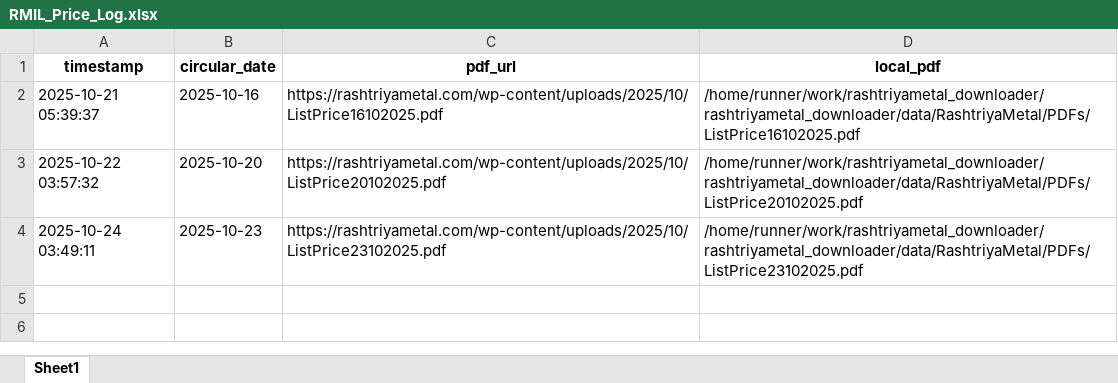
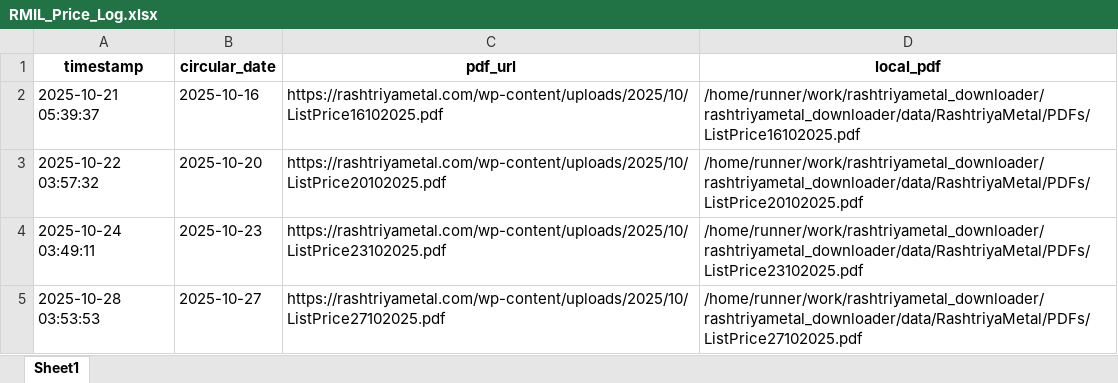
Before and after one commit to ajeeshaju1990/rashtriyametal_downloader, an Excel workbook: data/RashtriyaMetal/RMIL_Price_Log.xlsx, sheet Sheet1, drawn as a sheet; values as stored, in another font and other column widths than the file's, no borders; the diff names each change by its address in the sheet, - before the commit and + after, or states it on an @@ line.

```diff
--- a/data/RashtriyaMetal/RMIL_Price_Log.xlsx (sheet Sheet1)
+++ b/data/RashtriyaMetal/RMIL_Price_Log.xlsx (sheet Sheet1)
+row 5: 2025-10-28 03:53:53 | 2025-10-27 | https://rashtriyametal.com/wp-content/uploads/2025/10/ListPrice27102025.pdf | /home/runner/work/rashtriyametal_downloader/rashtriyametal_downloader/data/RashtriyaMetal/PDFs/ListPrice27102025.pdf
```
Also changed, not shown: data/RashtriyaMetal/RMIL_Table.xlsx, 1 other file.
